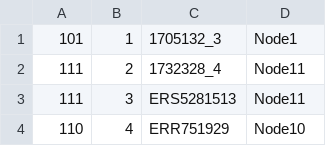
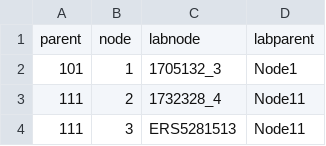
Before and after one commit to Jadelrea/MTB_globalDAT, a CSV file: random100_short/nodeparent.csv, drawn as a sheet; only a part is shown; the shorter side is filled out with more unchanged rows.

```diff
--- a/random100_short/nodeparent.csv
+++ b/random100_short/nodeparent.csv
@@ -1 +1,2 @@
+parent,node,labnode,labparent
 101,  1,1705132_3,Node1
```
Also changed, not shown: 4 other files.
